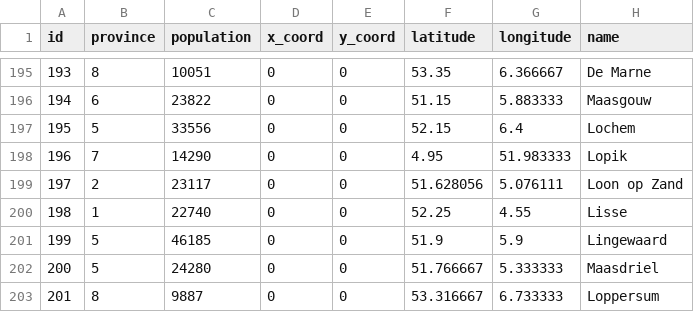
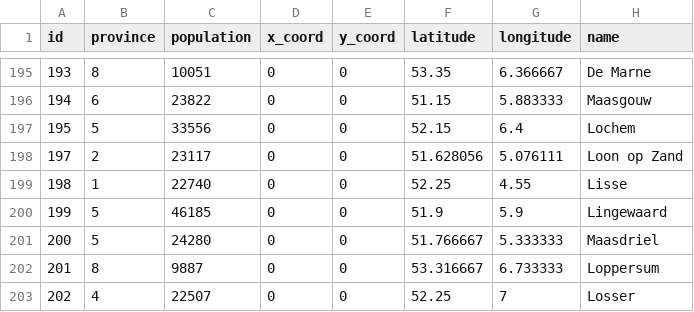
Before and after one commit to LEDfan/Bachelorproef, a CSV file: main/resources/data/NL_cities.csv, drawn as a sheet; only a part is shown, gaps mark what is left out; the shorter side is filled out with more unchanged rows; the diff names each change by its address in the sheet, - before the commit and + after, or states it on an @@ line.

```diff
--- a/main/resources/data/NL_cities.csv
+++ b/main/resources/data/NL_cities.csv
-row 198: 196 | 7 | 14290 | 0 | 0 | 4.95 | 51.983333 | Lopik
```
Also changed, not shown: main/resources/data/FR_cities.csv, 6 other files.
